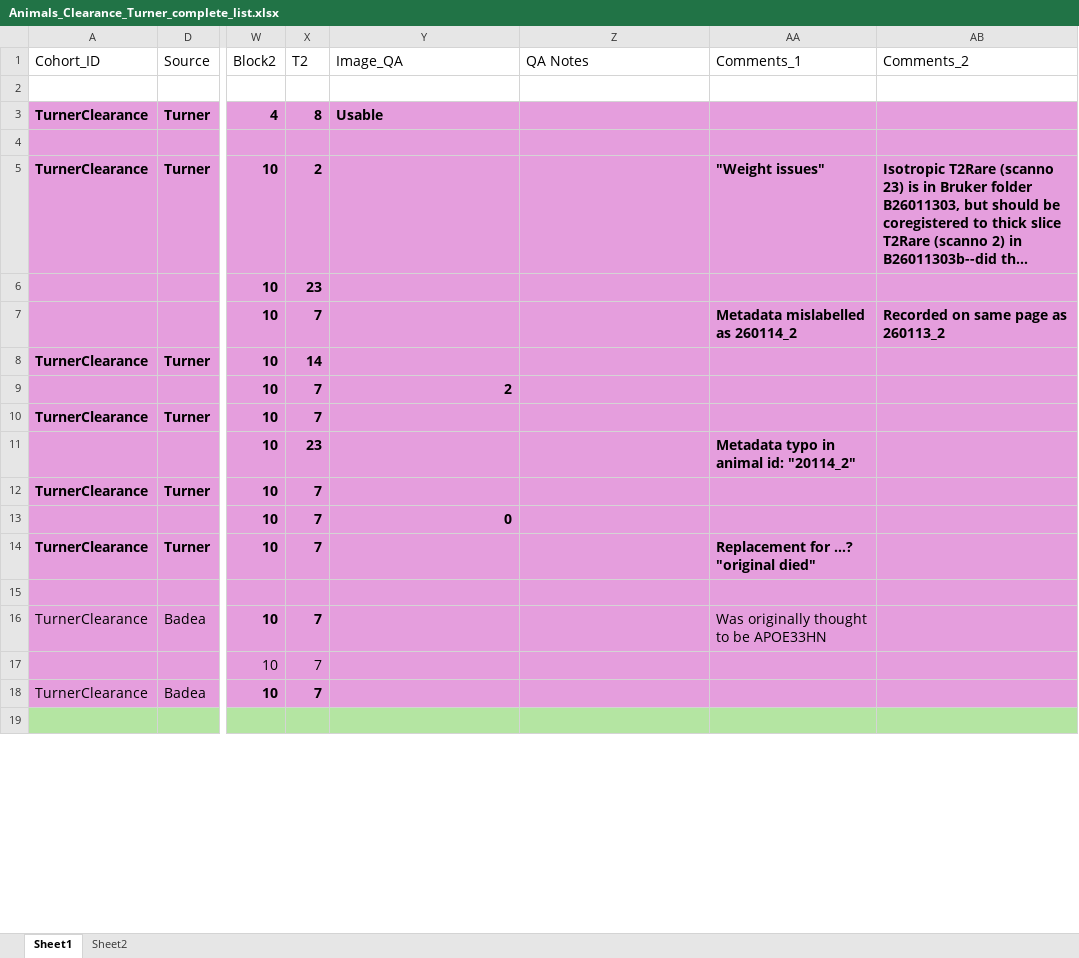
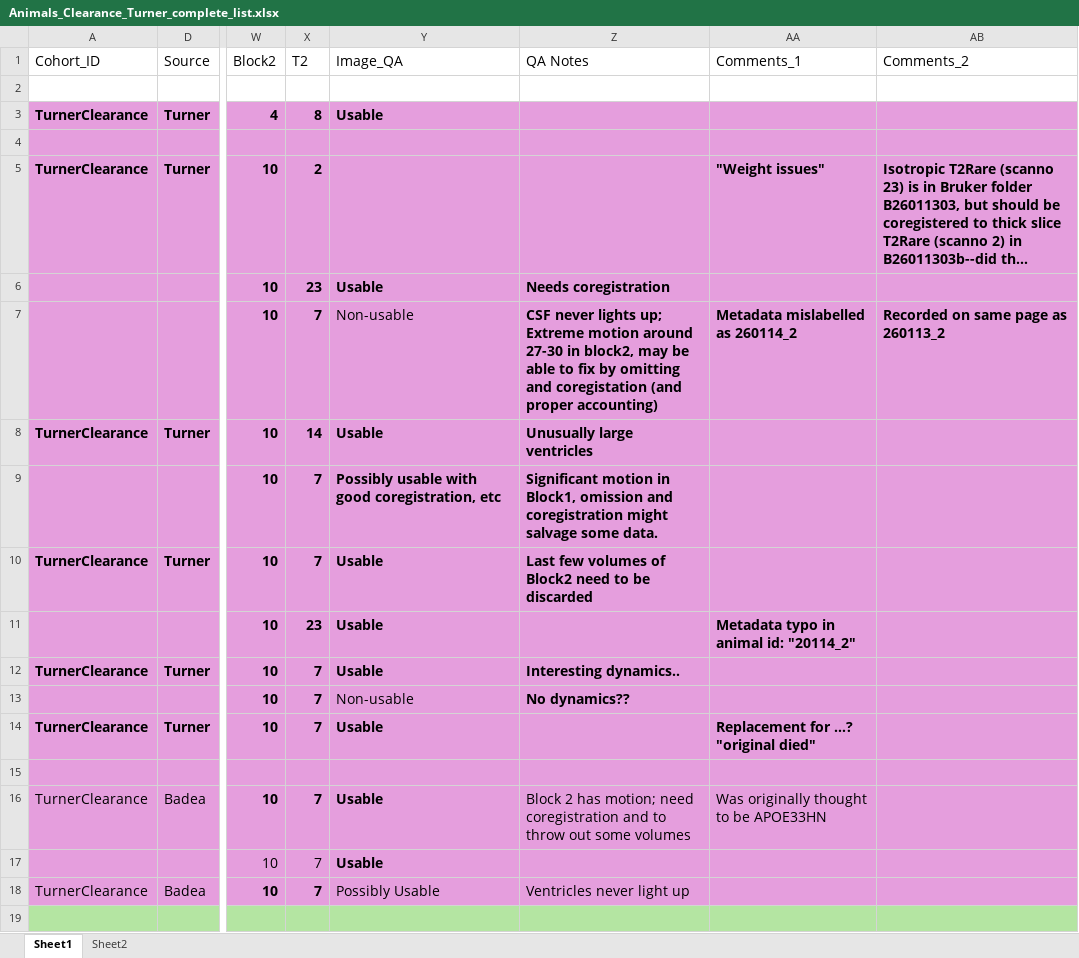
Before and after one commit to andersonion/Bruker_radial_recon, an Excel workbook: Animals_Clearance_Turner_complete_list.xlsx, sheet Sheet1, drawn as a sheet; only a part is shown, gaps mark what is left out; long unchanged cells end in …; values as stored, in another font and other column widths than the file's, no borders; the diff covers the shown part only; the diff names each change by its address in the sheet, - before the commit and + after, or states it on an @@ line.

Commit message:
Animal list with QA; QA ppt code.

```diff
--- a/Animals_Clearance_Turner_complete_list.xlsx (sheet Sheet1)
+++ b/Animals_Clearance_Turner_complete_list.xlsx (sheet Sheet1)
-Y6 (Image_QA): (empty)
+Y6 (Image_QA): Usable
-Z6 (QA Notes): (empty)
+Z6 (QA Notes): Needs coregistration
-Y7 (Image_QA): (empty)
+Y7 (Image_QA): Non-usable
-Z7 (QA Notes): (empty)
+Z7 (QA Notes): CSF never lights up; Extreme motion around 27-30 in block2, may be able to fix by omitting and coregistation (and proper accounting)
-Y8 (Image_QA): (empty)
+Y8 (Image_QA): Usable
-Z8 (QA Notes): (empty)
+Z8 (QA Notes): Unusually large ventricles
-Y9 (Image_QA): 2
+Y9 (Image_QA): Possibly usable with good coregistration, etc
-Z9 (QA Notes): (empty)
+Z9 (QA Notes): Significant motion in Block1, omission and coregistration might salvage some data.
-Y10:Y12 (Image_QA): (empty)
+Y10:Y12 (Image_QA): Usable
-Z10 (QA Notes): (empty)
+Z10 (QA Notes): Last few volumes of Block2 need to be discarded
-Z12 (QA Notes): (empty)
+Z12 (QA Notes): Interesting dynamics..
-Y13 (Image_QA): 0
+Y13 (Image_QA): Non-usable
-Y13 bold: on
+Y13 bold: off
-Z13 (QA Notes): (empty)
+Z13 (QA Notes): No dynamics??
-Y14 (Image_QA): (empty)
+Y14 (Image_QA): Usable
-Y16:Y17 (Image_QA): (empty)
+Y16:Y17 (Image_QA): Usable
-Z16 (QA Notes): (empty)
+Z16 (QA Notes): Block 2 has motion; need coregistration and to throw out some volumes
-Y18 (Image_QA): (empty)
+Y18 (Image_QA): Possibly Usable
-Z18 (QA Notes): (empty)
+Z18 (QA Notes): Ventricles never light up
```
Also changed, not shown: 22 edited cells and cell formats elsewhere in this sheet, 1 other file.
